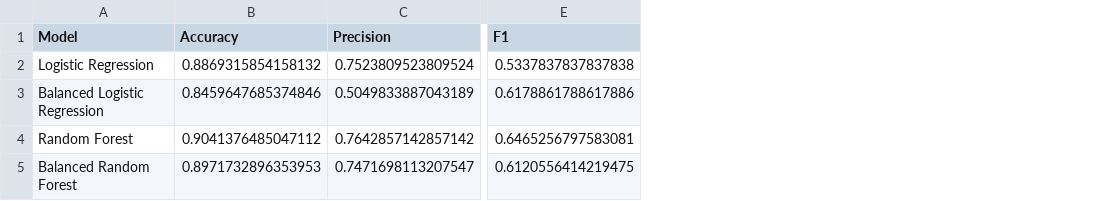
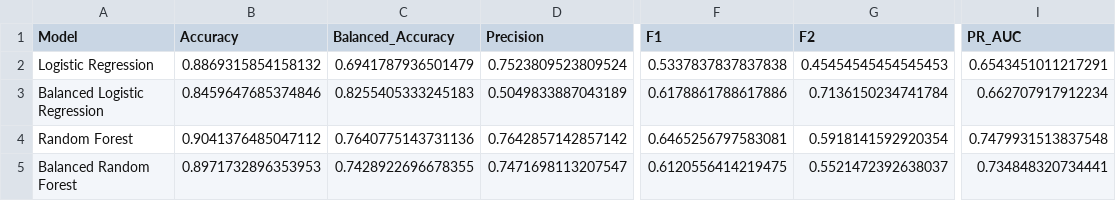
Before and after one commit to hareendran-v-r/buyer-or-browser, a CSV file: outputs/stage2/02_class_imbalance.csv, drawn as a sheet; only a part is shown, gaps mark what is left out; the diff names each change by its address in the sheet, - before the commit and + after, or states it on an @@ line.

```diff
--- a/outputs/stage2/02_class_imbalance.csv
+++ b/outputs/stage2/02_class_imbalance.csv
+column C (Balanced_Accuracy), rows 2-5: 0.6941787936501479 | 0.8255405333245183 | 0.7640775143731136 | 0.7428922696678355
+column G (F2), rows 2-5: 0.45454545454545453 | 0.7136150234741784 | 0.5918141592920354 | 0.5521472392638037
+column I (PR_AUC), rows 2-5: 0.6543451011217291 | 0.662707917912234 | 0.7479931513837548 | 0.734848320734441
```
Also changed, not shown: outputs/stage2/01_model_comparison.csv, outputs/stage2/03_cross_validation_folds.csv, 18 other files.
